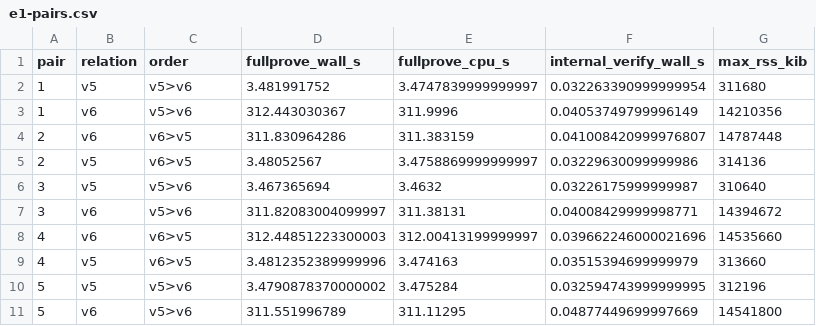
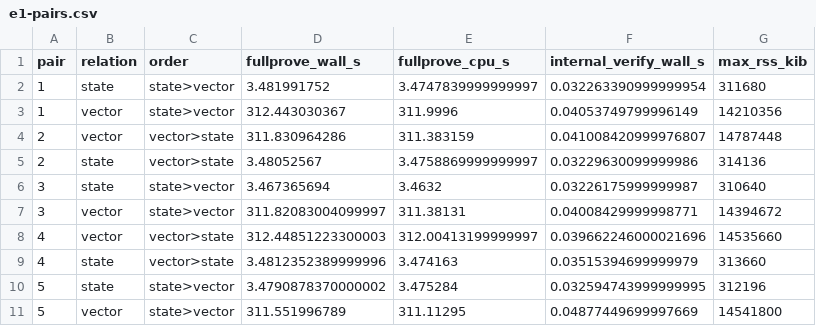
Before and after one commit to wangh5246/semantic-artifact, a CSV file: evidence/evaluation/e1-pairs.csv, drawn as a sheet.

```diff
--- a/evidence/evaluation/e1-pairs.csv
+++ b/evidence/evaluation/e1-pairs.csv
@@ -1,11 +1,11 @@
 pair,relation,order,fullprove_wall_s,fullprove_cpu_s,internal_verify_wall_s,max_rss_kib
-1,v5,v5>v6,3.481991752,3.4747839999999997,0.032263390999999954,311680
-1,v6,v5>v6,312.443030367,311.9996,0.04053749799996149,14210356
-2,v6,v6>v5,311.830964286,311.383159,0.041008420999976807,14787448
-2,v5,v6>v5,3.48052567,3.4758869999999997,0.03229630099999986,314136
-3,v5,v5>v6,3.467365694,3.4632,0.03226175999999987,310640
-3,v6,v5>v6,311.82083004099997,311.38131,0.04008429999998771,14394672
-4,v6,v6>v5,312.44851223300003,312.00413199999997,0.039662246000021696,14535660
-4,v5,v6>v5,3.4812352389999996,3.474163,0.03515394699999979,313660
-5,v5,v5>v6,3.4790878370000002,3.475284,0.032594743999999995,312196
-5,v6,v5>v6,311.551996789,311.11295,0.04877449699997669,14541800
+1,state,state>vector,3.481991752,3.4747839999999997,0.032263390999999954,311680
+1,vector,state>vector,312.443030367,311.9996,0.04053749799996149,14210356
+2,vector,vector>state,311.830964286,311.383159,0.041008420999976807,14787448
+2,state,vector>state,3.48052567,3.4758869999999997,0.03229630099999986,314136
+3,state,state>vector,3.467365694,3.4632,0.03226175999999987,310640
+3,vector,state>vector,311.82083004099997,311.38131,0.04008429999998771,14394672
+4,vector,vector>state,312.44851223300003,312.00413199999997,0.039662246000021696,14535660
+4,state,vector>state,3.4812352389999996,3.474163,0.03515394699999979,313660
+5,state,state>vector,3.4790878370000002,3.475284,0.032594743999999995,312196
+5,vector,state>vector,311.551996789,311.11295,0.04877449699997669,14541800
```
Also changed, not shown: 32 other files.
